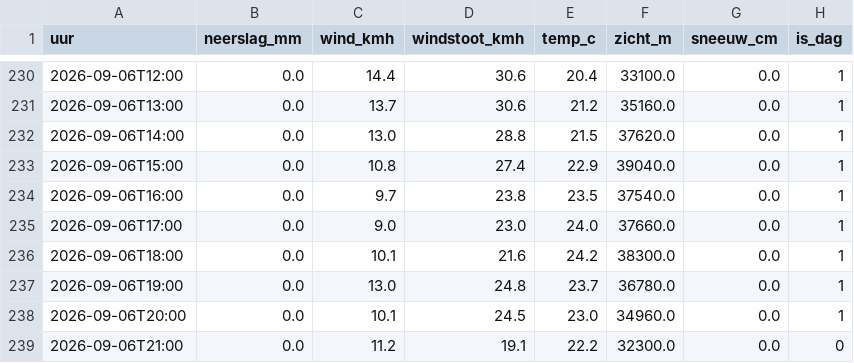
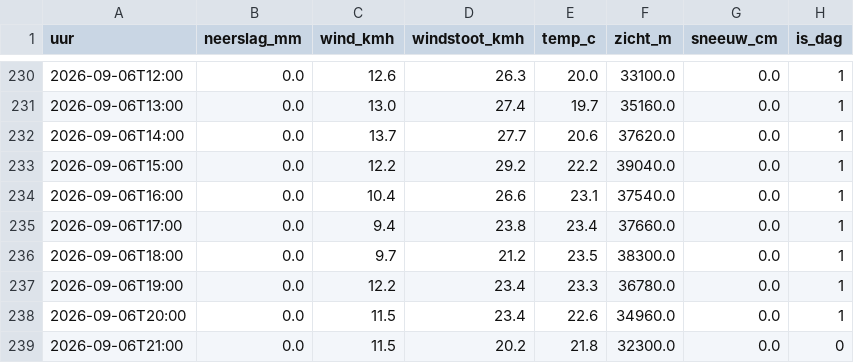
Before and after one commit to RoberR1990/MapsRotterdam, a CSV file: weer/rotterdam.csv, drawn as a sheet; only a part is shown, gaps mark what is left out; the diff covers the shown part only.

```diff
--- a/weer/rotterdam.csv
+++ b/weer/rotterdam.csv
@@ -230,10 +230,10 @@ uur,neerslag_mm,wind_kmh,windstoot_kmh,temp_c,zicht_m,sneeuw_cm,is_dag
-2026-09-06T12:00,0.0,14.4,30.6,20.4,33100.0,0.0,1
-2026-09-06T13:00,0.0,13.7,30.6,21.2,35160.0,0.0,1
-2026-09-06T14:00,0.0,13.0,28.8,21.5,37620.0,0.0,1
-2026-09-06T15:00,0.0,10.8,27.4,22.9,39040.0,0.0,1
-2026-09-06T16:00,0.0,9.7,23.8,23.5,37540.0,0.0,1
-2026-09-06T17:00,0.0,9.0,23.0,24.0,37660.0,0.0,1
-2026-09-06T18:00,0.0,10.1,21.6,24.2,38300.0,0.0,1
-2026-09-06T19:00,0.0,13.0,24.8,23.7,36780.0,0.0,1
-2026-09-06T20:00,0.0,10.1,24.5,23.0,34960.0,0.0,1
-2026-09-06T21:00,0.0,11.2,19.1,22.2,32300.0,0.0,0
+2026-09-06T12:00,0.0,12.6,26.3,20.0,33100.0,0.0,1
+2026-09-06T13:00,0.0,13.0,27.4,19.7,35160.0,0.0,1
+2026-09-06T14:00,0.0,13.7,27.7,20.6,37620.0,0.0,1
+2026-09-06T15:00,0.0,12.2,29.2,22.2,39040.0,0.0,1
+2026-09-06T16:00,0.0,10.4,26.6,23.1,37540.0,0.0,1
+2026-09-06T17:00,0.0,9.4,23.8,23.4,37660.0,0.0,1
+2026-09-06T18:00,0.0,9.7,21.2,23.5,38300.0,0.0,1
+2026-09-06T19:00,0.0,12.2,23.4,23.3,36780.0,0.0,1
+2026-09-06T20:00,0.0,11.5,23.4,22.6,34960.0,0.0,1
+2026-09-06T21:00,0.0,11.5,20.2,21.8,32300.0,0.0,0
```
Also changed, not shown: 37 edited cells elsewhere in this file, incidenten/2026-09-06.csv, 3 other files.
